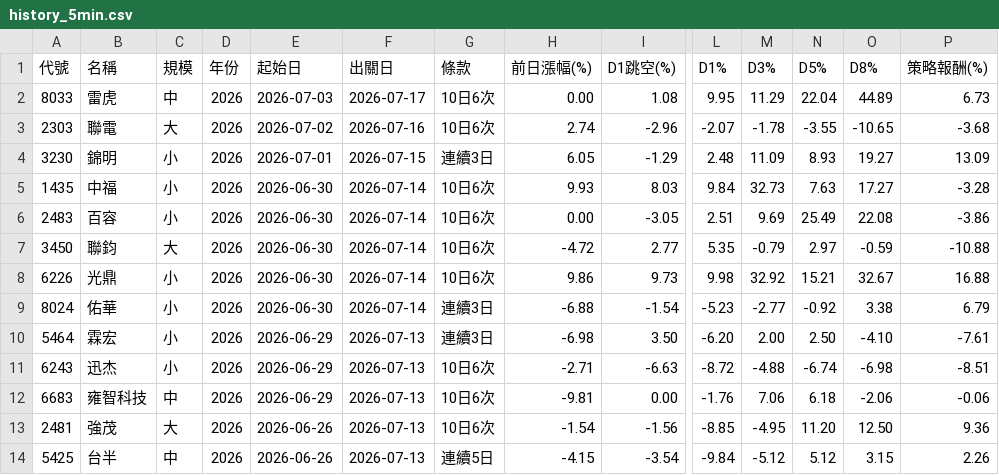
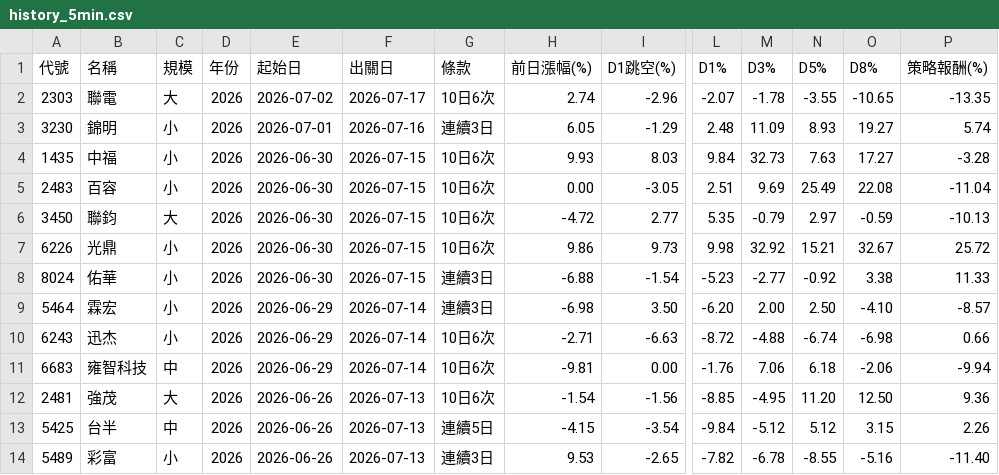
Before and after one commit to KevinYang515/disposal-signals, a CSV file: data/history_5min.csv, drawn as a sheet; only a part is shown, gaps mark what is left out; the shorter side is filled out with more unchanged rows; removed rows and columns are numbered as before the commit, all else as after; rows hold the shown columns only; the diff names each change by its address in the sheet, - before the commit and + after, or states it on an @@ line.

```diff
--- a/data/history_5min.csv
+++ b/data/history_5min.csv
-row 2: 8033 | 雷虎 | 中 | 2026 | 2026-07-03 | 2026-07-17 | 10日6次 | 0.00 | 1.08 | 9.95 | 11.29 | 22.04 | 44.89 | 6.73
-F2 (出關日): 2026-07-16
+F2 (出關日): 2026-07-17
-P2 (策略報酬(%)): -3.68
+P2 (策略報酬(%)): -13.35
-F3 (出關日): 2026-07-15
+F3 (出關日): 2026-07-16
-P3 (策略報酬(%)): 13.09
+P3 (策略報酬(%)): 5.74
-F4:F8 (出關日): 2026-07-14
+F4:F8 (出關日): 2026-07-15
-P5 (策略報酬(%)): -3.86
+P5 (策略報酬(%)): -11.04
-P6 (策略報酬(%)): -10.88
+P6 (策略報酬(%)): -10.13
-P7 (策略報酬(%)): 16.88
+P7 (策略報酬(%)): 25.72
-P8 (策略報酬(%)): 6.79
+P8 (策略報酬(%)): 11.33
-F9:F11 (出關日): 2026-07-13
+F9:F11 (出關日): 2026-07-14
-P9 (策略報酬(%)): -7.61
+P9 (策略報酬(%)): -8.57
-P10 (策略報酬(%)): -8.51
+P10 (策略報酬(%)): 0.66
-P11 (策略報酬(%)): -0.06
+P11 (策略報酬(%)): -9.94
```
Also changed, not shown: data/history_tail20.csv, data/signals.csv, 3 other files.
